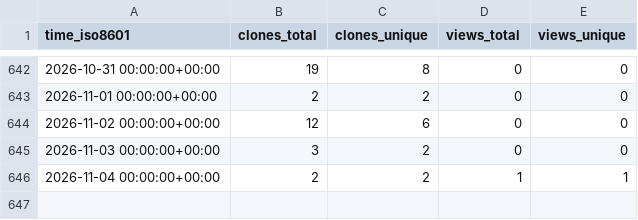
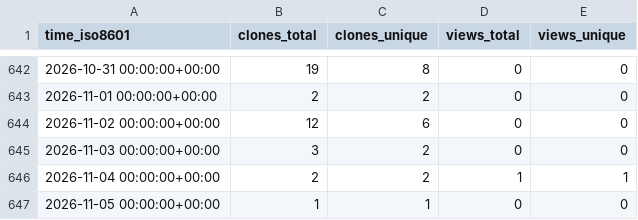
Before and after one commit to peff74/ESP_connect_to_strongest_WiFi, a CSV file: peff74/ESP_connect_to_strongest_WiFi/ghrs-data/views_clones_aggregate.csv, drawn as a sheet; only a part is shown, gaps mark what is left out; the diff names each change by its address in the sheet, - before the commit and + after, or states it on an @@ line.

```diff
--- a/peff74/ESP_connect_to_strongest_WiFi/ghrs-data/views_clones_aggregate.csv
+++ b/peff74/ESP_connect_to_strongest_WiFi/ghrs-data/views_clones_aggregate.csv
+row 647: 2026-11-05 00:00:00+00:00 | 1 | 1 | 0 | 0
```
Also changed, not shown: 1 other file.
